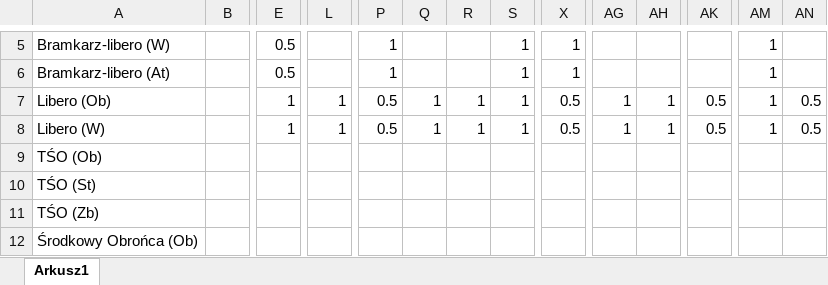
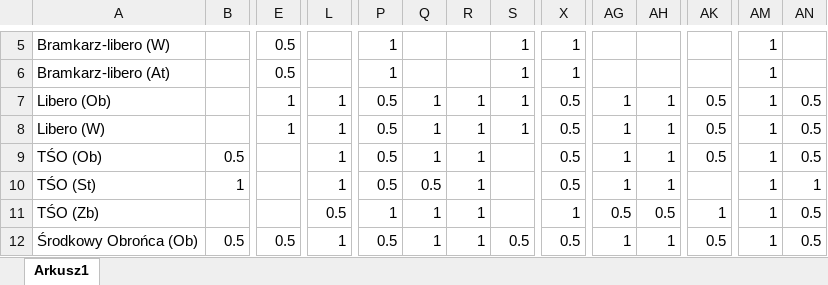
Before and after one commit to macsrd/football_manager_2024_squad_analyser, an Excel workbook: skills_wages.xlsx, sheet Arkusz1, drawn as a sheet; only a part is shown, gaps mark what is left out; values as stored, in another font and other column widths than the file's, no borders; the diff covers the shown part only; the diff names each change by its address in the sheet, - before the commit and + after, or states it on an @@ line.

```diff
--- a/skills_wages.xlsx (sheet Arkusz1)
+++ b/skills_wages.xlsx (sheet Arkusz1)
-B9: (empty)
+B9: 0.5
-L9:L10: (empty)
+L9:L10: 1
-P9:P10: (empty)
+P9:P10: 0.5
-Q9: (empty)
+Q9: 1
-R9:R12: (empty)
+R9:R12: 1
-X9:X10: (empty)
+X9:X10: 0.5
-AG9:AG10: (empty)
+AG9:AG10: 1
-AH9:AH10: (empty)
+AH9:AH10: 1
-AK9: (empty)
+AK9: 0.5
-AM9:AM12: (empty)
+AM9:AM12: 1
-AN9: (empty)
+AN9: 0.5
-B10: (empty)
+B10: 1
-Q10: (empty)
+Q10: 0.5
-AN10: (empty)
+AN10: 1
-L11: (empty)
+L11: 0.5
-P11: (empty)
+P11: 1
-Q11:Q12: (empty)
+Q11:Q12: 1
-X11: (empty)
+X11: 1
-AG11: (empty)
+AG11: 0.5
-AH11: (empty)
+AH11: 0.5
-AK11: (empty)
+AK11: 1
-AN11:AN12: (empty)
+AN11:AN12: 0.5
-B12: (empty)
+B12: 0.5
-E12: (empty)
+E12: 0.5
-L12: (empty)
+L12: 1
-P12: (empty)
+P12: 0.5
-S12: (empty)
+S12: 0.5
-X12: (empty)
+X12: 0.5
-AG12: (empty)
+AG12: 1
-AH12: (empty)
+AH12: 1
-AK12: (empty)
+AK12: 0.5
```
Also changed, not shown: 15 added rows, 2 removed rows and 92 edited cells elsewhere in this sheet, 1 other file.
